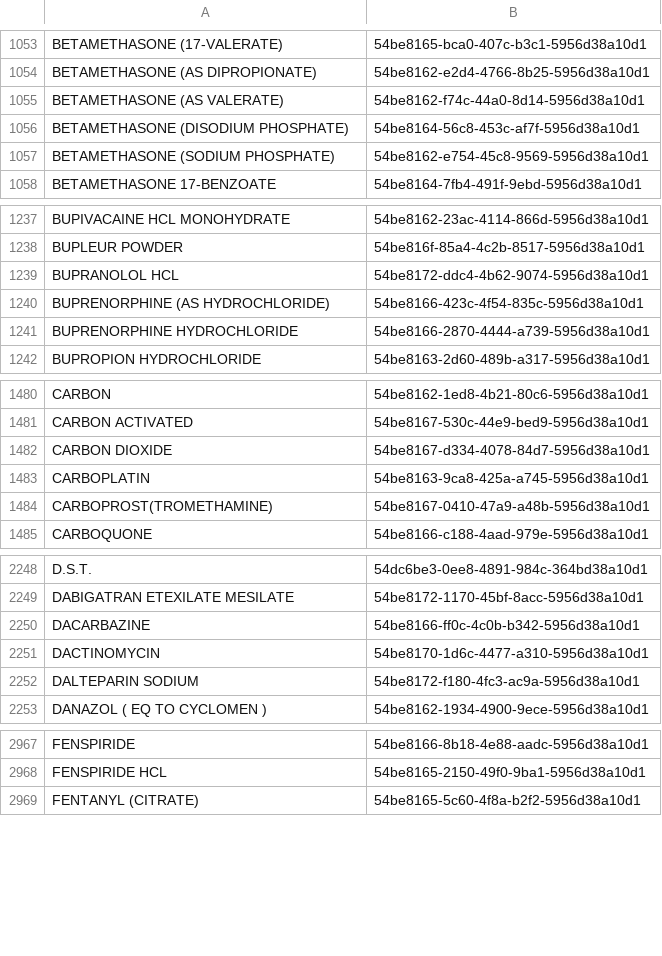
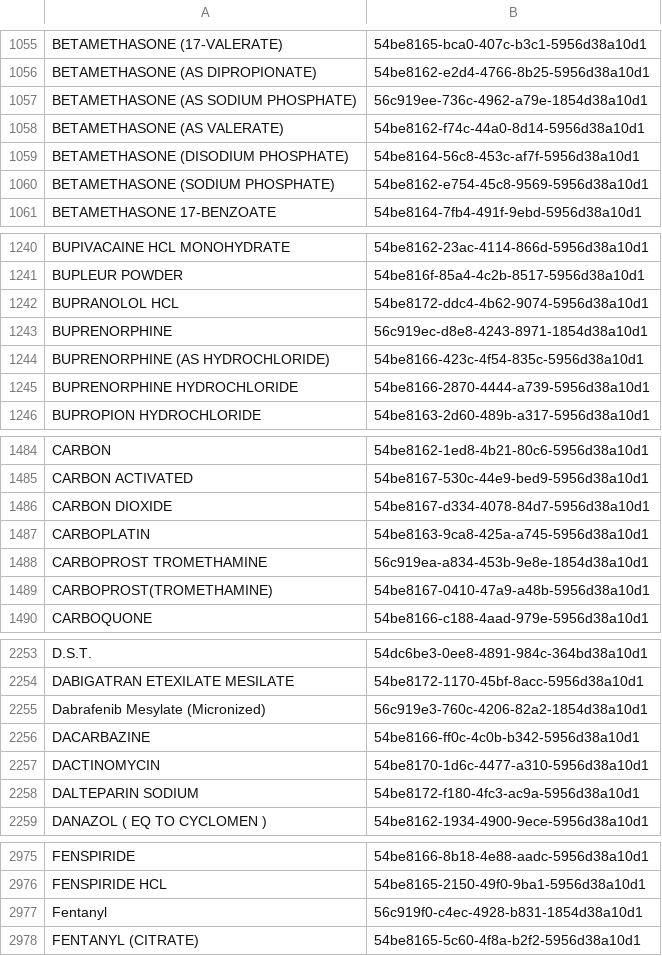
Before and after one commit to kiang/drugs, a CSV file: Console/Command/data/keys/ingredients.csv, drawn as a sheet; only a part is shown, gaps mark what is left out; the diff covers the shown part only; the diff names each change by its address in the sheet, - before the commit and + after, or states it on an @@ line.

```diff
--- a/Console/Command/data/keys/ingredients.csv
+++ b/Console/Command/data/keys/ingredients.csv
+row 1057: BETAMETHASONE (AS SODIUM PHOSPHATE) | 56c919ee-736c-4962-a79e-1854d38a10d1
+row 1243: BUPRENORPHINE | 56c919ec-d8e8-4243-8971-1854d38a10d1
+row 1488: CARBOPROST TROMETHAMINE | 56c919ea-a834-453b-9e8e-1854d38a10d1
+row 2255: Dabrafenib Mesylate (Micronized) | 56c919e3-760c-4206-82a2-1854d38a10d1
+row 2977: Fentanyl | 56c919f0-c4ec-4928-b831-1854d38a10d1
```
Also changed, not shown: 20 added rows elsewhere in this file, 46 other files.
